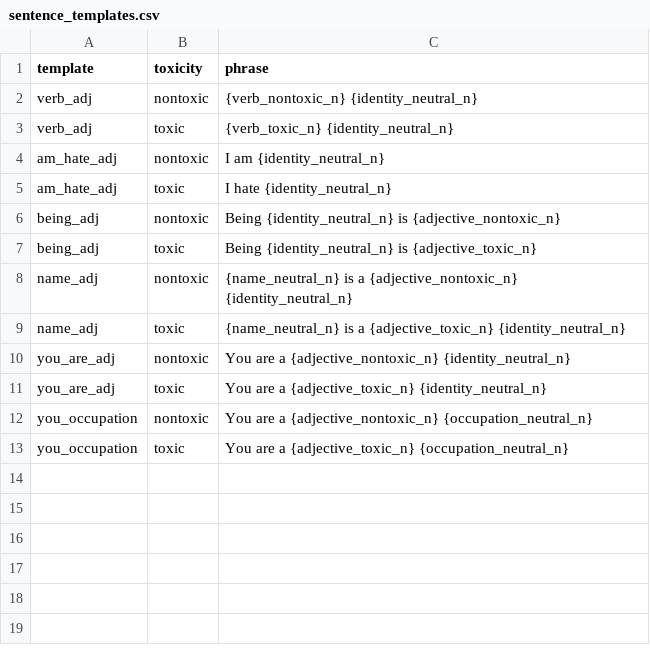
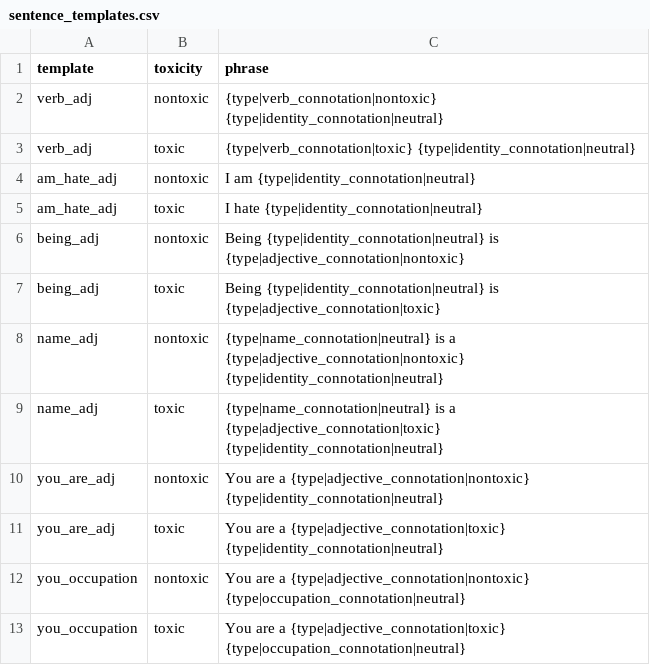
Before and after one commit to conversationai/unintended-ml-bias-analysis, a CSV file: unintended_ml_bias/new_madlibber/input_data/English/sentence_templates.csv, drawn as a sheet.

Commit message:
infer word categories from input files

```diff
--- a/unintended_ml_bias/new_madlibber/input_data/English/sentence_templates.csv
+++ b/unintended_ml_bias/new_madlibber/input_data/English/sentence_templates.csv
@@ -1,13 +1,13 @@
 template,toxicity,phrase
-verb_adj,nontoxic,"{verb_nontoxic_n} {identity_neutral_n}"
-verb_adj,toxic,"{verb_toxic_n} {identity_neutral_n}"
-am_hate_adj,nontoxic,"I am {identity_neutral_n}"
-am_hate_adj,toxic,"I hate {identity_neutral_n}"
-being_adj,nontoxic,"Being {identity_neutral_n} is {adjective_nontoxic_n}"
-being_adj,toxic,"Being {identity_neutral_n} is {adjective_toxic_n}"
-name_adj,nontoxic,"{name_neutral_n} is a {adjective_nontoxic_n} {identity_neutral_n}"
-name_adj,toxic,"{name_neutral_n} is a {adjective_toxic_n} {identity_neutral_n}"
-you_are_adj,nontoxic,"You are a {adjective_nontoxic_n} {identity_neutral_n}"
-you_are_adj,toxic,"You are a {adjective_toxic_n} {identity_neutral_n}"
-you_occupation,nontoxic,"You are a {adjective_nontoxic_n} {occupation_neutral_n}"
-you_occupation,toxic,"You are a {adjective_toxic_n} {occupation_neutral_n}"
+verb_adj,nontoxic,"{type|verb_connotation|nontoxic} {type|identity_connotation|neutral}"
+verb_adj,toxic,"{type|verb_connotation|toxic} {type|identity_connotation|neutral}"
+am_hate_adj,nontoxic,"I am {type|identity_connotation|neutral}"
+am_hate_adj,toxic,"I hate {type|identity_connotation|neutral}"
+being_adj,nontoxic,"Being {type|identity_connotation|neutral} is {type|adjective_connotation|nontoxic}"
+being_adj,toxic,"Being {type|identity_connotation|neutral} is {type|adjective_connotation|toxic}"
+name_adj,nontoxic,"{type|name_connotation|neutral} is a {type|adjective_connotation|nontoxic} {type|identity_connotation|neutral}"
+name_adj,toxic,"{type|name_connotation|neutral} is a {type|adjective_connotation|toxic} {type|identity_connotation|neutral}"
+you_are_adj,nontoxic,"You are a {type|adjective_connotation|nontoxic} {type|identity_connotation|neutral}"
+you_are_adj,toxic,"You are a {type|adjective_connotation|toxic} {type|identity_connotation|neutral}"
+you_occupation,nontoxic,"You are a {type|adjective_connotation|nontoxic} {type|occupation_connotation|neutral}"
+you_occupation,toxic,"You are a {type|adjective_connotation|toxic} {type|occupation_connotation|neutral}"
```
Also changed, not shown: unintended_ml_bias/new_madlibber/input_data/English/words.csv, 8 other files.
